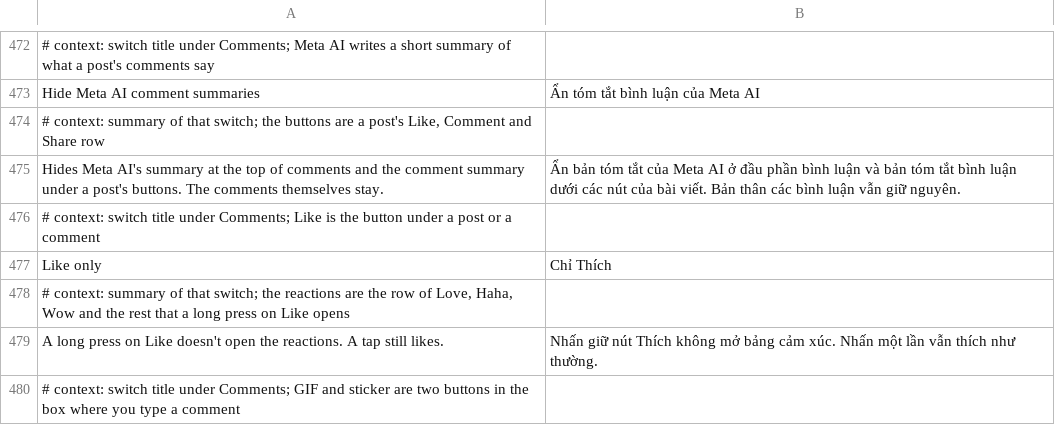
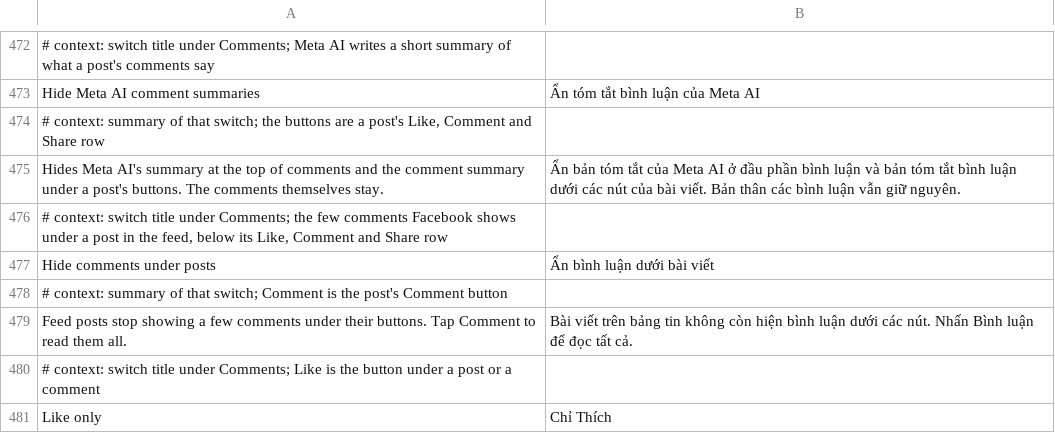
Before and after one commit to Nezumi-2711/HushFacebook, a TSV file: extensions/shared/library/src/main/l10n/vi.tsv, drawn as a sheet; only a part is shown, gaps mark what is left out; the shorter side is filled out with more unchanged rows.

Commit message:
feat(comments): hide the comments under feed posts
A new default-off switch on the Comments page, Hide comments under
posts, holds the three InlineCommentWith* plugins of the socket under a
post's buttons (FeedStoryBelowUFIFooterSocket), so a feed post stops
showing a few comments below Like, Comment and Share. The hook goes on
the same plugin check the Meta AI summary switch uses and chains with
it; the quick reply composer and every other plugin of that socket are
left alone. Off, paused or before settings load, Facebook's check runs
unchanged.

Refs #253

```diff
--- a/extensions/shared/library/src/main/l10n/vi.tsv
+++ b/extensions/shared/library/src/main/l10n/vi.tsv
@@ -475,2 +475,6 @@ Hide Meta AI comment summaries	Ẩn tóm tắt bình luận của Meta AI
 Hides Meta AI's summary at the top of comments and the comment summary under a post's buttons. The comments themselves stay.	Ẩn bản tóm tắt của Meta AI ở đầu phần bình luận và bản tóm tắt bình luận dưới các nút của bài viết. Bản thân các bình luận vẫn giữ nguyên.
+# context: switch title under Comments; the few comments Facebook shows under a post in the feed, below its Like, Comment and Share row
+Hide comments under posts	Ẩn bình luận dưới bài viết
+# context: summary of that switch; Comment is the post's Comment button
+Feed posts stop showing a few comments under their buttons. Tap Comment to read them all.	Bài viết trên bảng tin không còn hiện bình luận dưới các nút. Nhấn Bình luận để đọc tất cả.
 # context: switch title under Comments; Like is the button under a post or a comment
```
Also changed, not shown: extensions/shared/library/src/main/l10n/de.tsv, extensions/shared/library/src/main/l10n/es.tsv, 20 other files.
